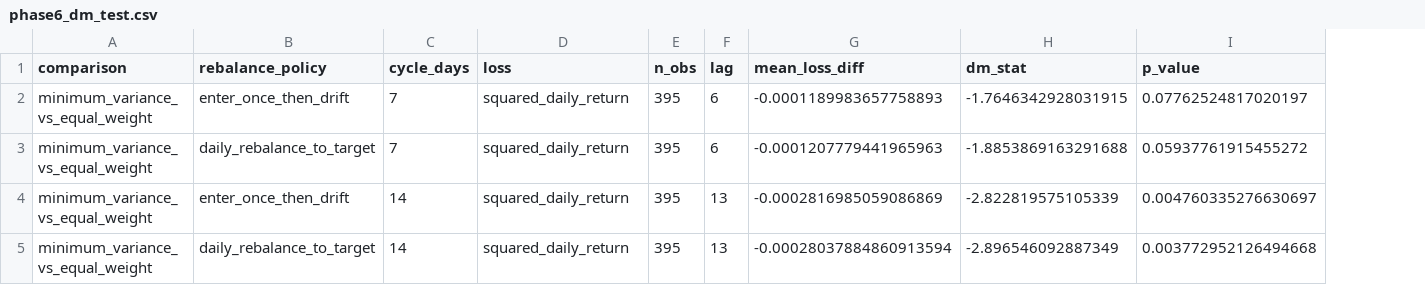
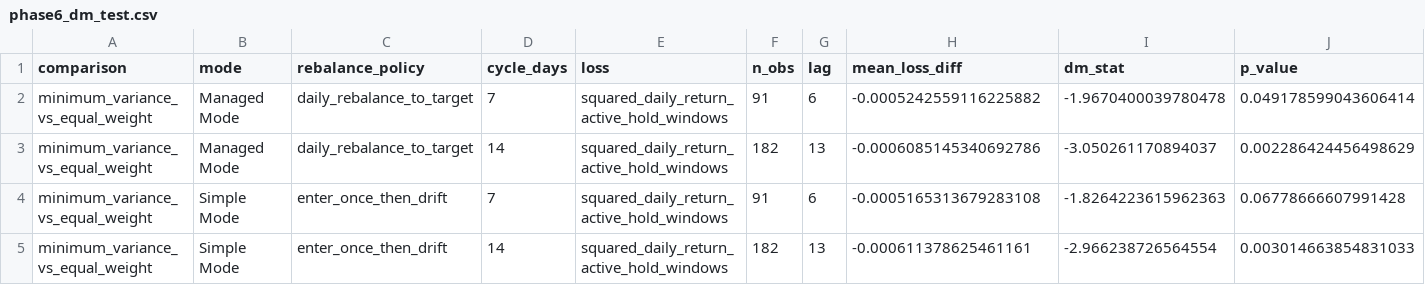
Before and after one commit to Basten1209/crypto-vol-fund, a CSV file: data/processed/phase6_monthly_cap25/phase6_dm_test.csv, drawn as a sheet; removed rows and columns are numbered as before the commit, all else as after; the diff names each change by its address in the sheet, - before the commit and + after, or states it on an @@ line.

```diff
--- a/data/processed/phase6_monthly_cap25/phase6_dm_test.csv
+++ b/data/processed/phase6_monthly_cap25/phase6_dm_test.csv
+column B (mode), row 2: Managed Mode; rows 4-5: Simple Mode | Simple Mode
-C2 (rebalance_policy): enter_once_then_drift
+C2 (rebalance_policy): daily_rebalance_to_target
-E2 (loss): squared_daily_return
+E2 (loss): squared_daily_return_active_hold_windows
-F2 (n_obs): 395
+F2 (n_obs): 91
-H2 (mean_loss_diff): -0.0001189983657758893
+H2 (mean_loss_diff): -0.0005242559116225882
-I2 (dm_stat): -1.7646342928031915
+I2 (dm_stat): -1.9670400039780478
-J2 (p_value): 0.07762524817020197
+J2 (p_value): 0.049178599043606414
+row 3: minimum_variance_vs_equal_weight | Managed Mode | daily_rebalance_to_target | 14 | squared_daily_return_active_hold_windows | 182 | 13 | -0.0006085145340692786 | -3.050261170894037 | 0.002286424456498629
-C4 (rebalance_policy): daily_rebalance_to_target
+C4 (rebalance_policy): enter_once_then_drift
-E4:E5 (loss): squared_daily_return
+E4:E5 (loss): squared_daily_return_active_hold_windows
-F4 (n_obs): 395
+F4 (n_obs): 91
-H4 (mean_loss_diff): -0.0001207779441965963
+H4 (mean_loss_diff): -0.0005165313679283108
-I4 (dm_stat): -1.8853869163291688
+I4 (dm_stat): -1.8264223615962363
-J4 (p_value): 0.05937761915455272
+J4 (p_value): 0.06778666607991428
-F5 (n_obs): 395
+F5 (n_obs): 182
-H5 (mean_loss_diff): -0.0002816985059086869
+H5 (mean_loss_diff): -0.000611378625461161
-I5 (dm_stat): -2.822819575105339
+I5 (dm_stat): -2.966238726564554
-J5 (p_value): 0.004760335276630697
+J5 (p_value): 0.003014663854831033
-row 5: minimum_variance_vs_equal_weight | daily_rebalance_to_target | 14 | squared_daily_return | 395 | 13 | -0.00028037884860913594 | -2.896546092887349 | 0.003772952126494668
```
Also changed, not shown: data/processed/phase6_monthly_cap25/phase6_performance_table.csv, 14 other files.
